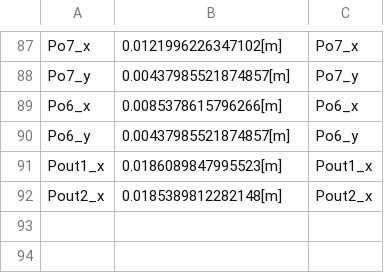
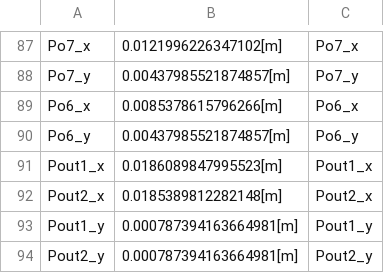
Before and after one commit to tkn-tub/NN_molecular_communications, a CSV file: Section_IV_BioComputing/COMSOL_Three_Pipes/datasets/parameters_2D.csv, drawn as a sheet; only a part is shown, gaps mark what is left out.

Commit message:
load Pipe1

```diff
--- a/Section_IV_BioComputing/COMSOL_Three_Pipes/datasets/parameters_2D.csv
+++ b/Section_IV_BioComputing/COMSOL_Three_Pipes/datasets/parameters_2D.csv
@@ -92 +92,3 @@ Pout1_x,0.0186089847995523[m],Pout1_x
 Pout2_x,0.0185389812282148[m],Pout2_x
+Pout1_y,0.000787394163664981[m],Pout1_y
+Pout2_y,0.000787394163664981[m],Pout2_y
```
Also changed, not shown: 1 other file.
